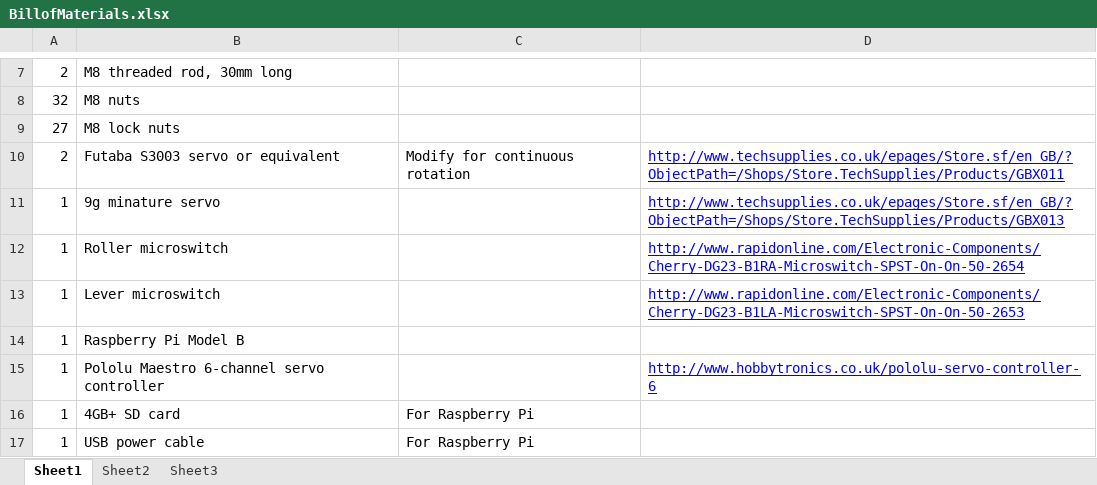
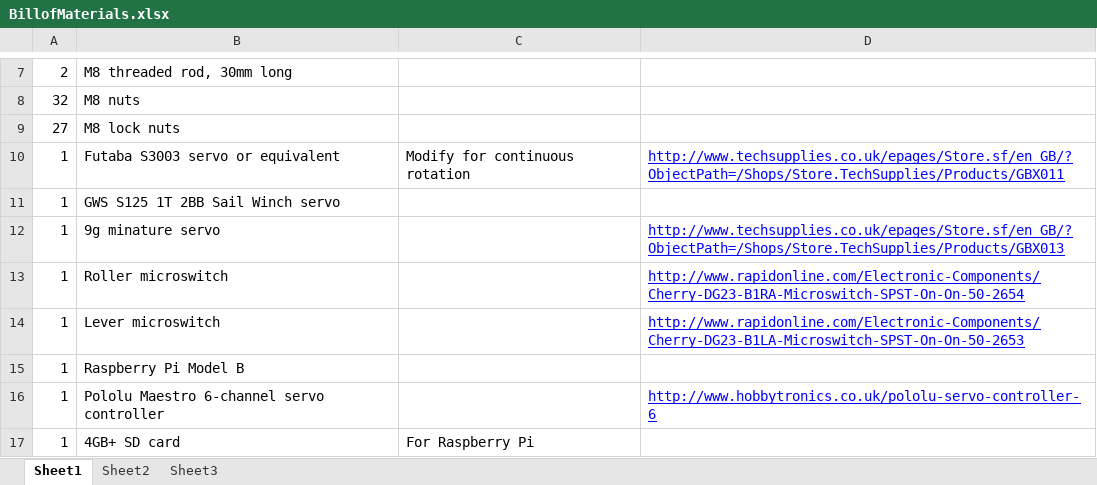
Before and after one commit to ajayre/JacktheRipperBot, an Excel workbook: Documents/BillofMaterials.xlsx, sheet Sheet1, drawn as a sheet; only a part is shown, gaps mark what is left out; the shorter side is filled out with more unchanged rows; values as stored, in another font and other column widths than the file's, no borders; table styles not drawn; the diff names each change by its address in the sheet, - before the commit and + after, or states it on an @@ line.

Commit message:
Updated BOM and core servo gear.

```diff
--- a/Documents/BillofMaterials.xlsx (sheet Sheet1)
+++ b/Documents/BillofMaterials.xlsx (sheet Sheet1)
-A10: 2
+A10: 1
+row 11: 1 | GWS S125 1T 2BB Sail Winch servo
```
Also changed, not shown: 1 other file.
